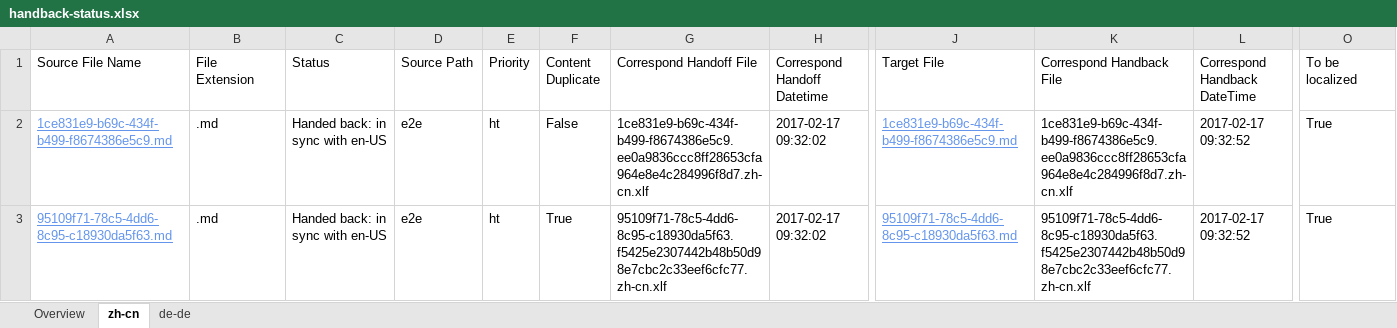
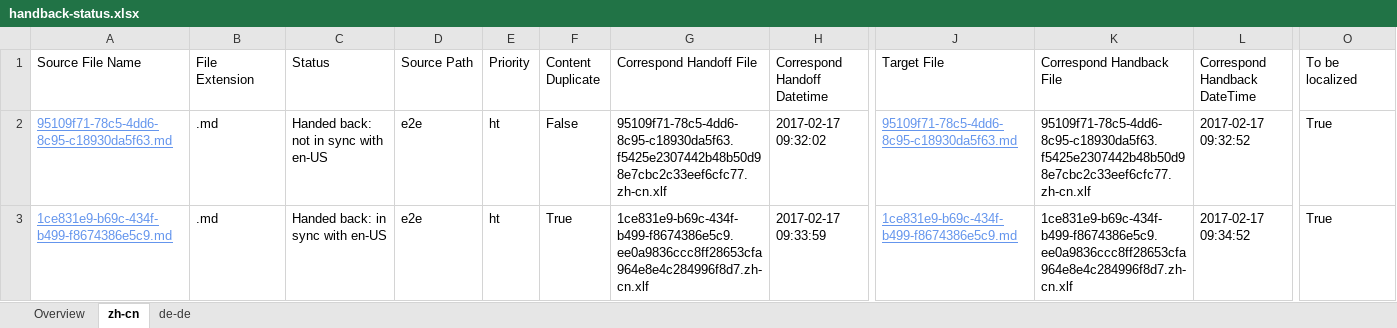
Before and after one commit to OpenLocalizationTestOrg/ol-test4-handback, an Excel workbook: ol-handback/OpenLocalizationTestOrg/ol-test0/xinjiang/handback-status.xlsx, sheet zh-cn, drawn as a sheet; only a part is shown, gaps mark what is left out; values as stored, in another font and other column widths than the file's, no borders; table styles not drawn; removed rows and columns are numbered as before the commit, all else as after; rows hold the shown columns only; the diff names each change by its address in the sheet, - before the commit and + after, or states it on an @@ line.

```diff
--- a/ol-handback/OpenLocalizationTestOrg/ol-test0/xinjiang/handback-status.xlsx (sheet zh-cn)
+++ b/ol-handback/OpenLocalizationTestOrg/ol-test0/xinjiang/handback-status.xlsx (sheet zh-cn)
-row 2: 1ce831e9-b69c-434f-b499-f8674386e5c9.md | .md | Handed back: in sync with en-US | e2e | ht | False | 1ce831e9-b69c-434f-b499-f8674386e5c9.ee0a9836ccc8ff28653cfa964e8e4c284996f8d7.zh-cn.xlf | 2017-02-17 09:32:02 | 1ce831e9-b69c-434f-b499-f8674386e5c9.md | 1ce831e9-b69c-434f-b499-f8674386e5c9.ee0a9836ccc8ff28653cfa964e8e4c284996f8d7.zh-cn.xlf | 2017-02-17 09:32:52 | True
-C2 (Status): Handed back: in sync with en-US
+C2 (Status): Handed back: not in sync with en-US
-F2 (Content Duplicate): True
+F2 (Content Duplicate): False
+row 3: 1ce831e9-b69c-434f-b499-f8674386e5c9.md | .md | Handed back: in sync with en-US | e2e | ht | True | 1ce831e9-b69c-434f-b499-f8674386e5c9.ee0a9836ccc8ff28653cfa964e8e4c284996f8d7.zh-cn.xlf | 2017-02-17 09:33:59 | 1ce831e9-b69c-434f-b499-f8674386e5c9.md | 1ce831e9-b69c-434f-b499-f8674386e5c9.ee0a9836ccc8ff28653cfa964e8e4c284996f8d7.zh-cn.xlf | 2017-02-17 09:34:52 | True
```
Also changed, not shown: sheet de-de, sheet Overview, ol-handback/OpenLocalizationTestOrg/ol-test0/xinjiang/localization-status.xlsx.
